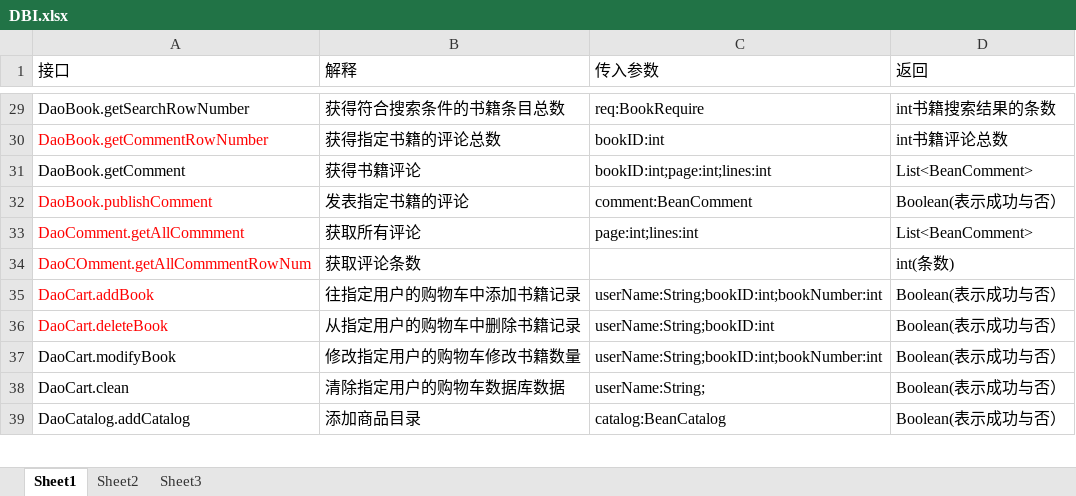
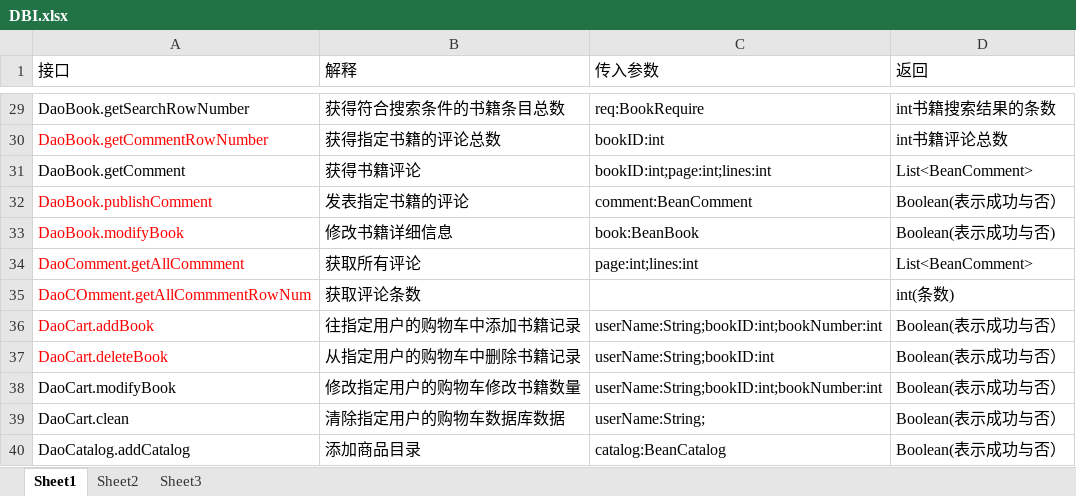
Before and after one commit to SanziShi/Symagic, an Excel workbook: doc/DBI.xlsx, sheet Sheet1, drawn as a sheet; only a part is shown, gaps mark what is left out; values as stored, in another font and other column widths than the file's, no borders; the diff names each change by its address in the sheet, - before the commit and + after, or states it on an @@ line.

```diff
--- a/doc/DBI.xlsx (sheet Sheet1)
+++ b/doc/DBI.xlsx (sheet Sheet1)
+row 33: DaoBook.modifyBook | 修改书籍详细信息 | book:BeanBook | Boolean(表示成功与否)
```
Also changed, not shown: 4 other files.
